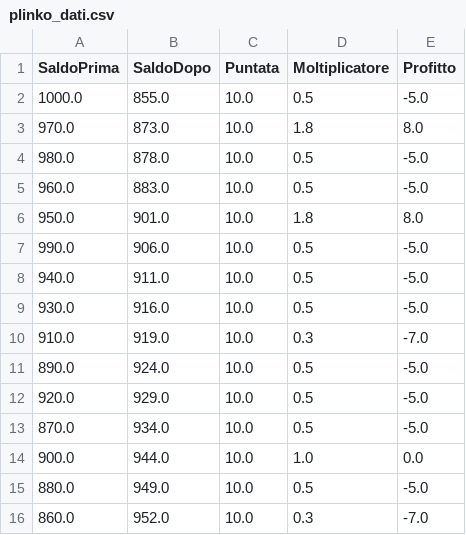
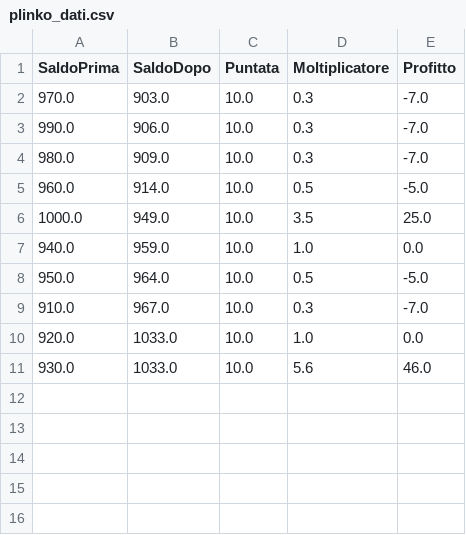
Before and after one commit to tommylpingu/Plinko, a CSV file: plinko_dati.csv, drawn as a sheet.

```diff
--- a/plinko_dati.csv
+++ b/plinko_dati.csv
@@ -1,16 +1,11 @@
 SaldoPrima,SaldoDopo,Puntata,Moltiplicatore,Profitto
-1000.0,855.0,10.0,0.5,-5.0
-970.0,873.0,10.0,1.8,8.0
-980.0,878.0,10.0,0.5,-5.0
-960.0,883.0,10.0,0.5,-5.0
-950.0,901.0,10.0,1.8,8.0
-990.0,906.0,10.0,0.5,-5.0
-940.0,911.0,10.0,0.5,-5.0
-930.0,916.0,10.0,0.5,-5.0
-910.0,919.0,10.0,0.3,-7.0
-890.0,924.0,10.0,0.5,-5.0
-920.0,929.0,10.0,0.5,-5.0
-870.0,934.0,10.0,0.5,-5.0
-900.0,944.0,10.0,1.0,0.0
-880.0,949.0,10.0,0.5,-5.0
-860.0,952.0,10.0,0.3,-7.0
+970.0,903.0,10.0,0.3,-7.0
+990.0,906.0,10.0,0.3,-7.0
+980.0,909.0,10.0,0.3,-7.0
+960.0,914.0,10.0,0.5,-5.0
+1000.0,949.0,10.0,3.5,25.0
+940.0,959.0,10.0,1.0,0.0
+950.0,964.0,10.0,0.5,-5.0
+910.0,967.0,10.0,0.3,-7.0
+920.0,1033.0,10.0,1.0,0.0
+930.0,1033.0,10.0,5.6,46.0
```
Also changed, not shown: 3 other files.
